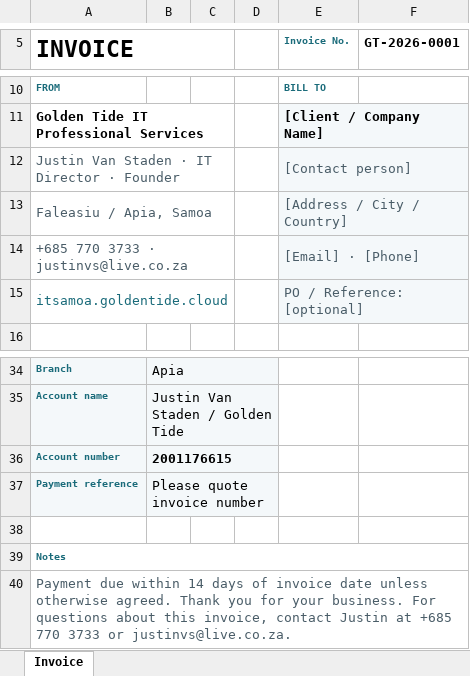
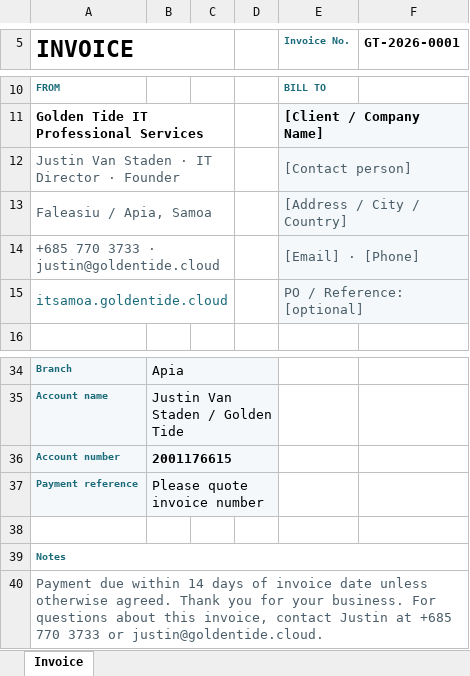
Before and after one commit to justin-vs-za/itsamoa, an Excel workbook: public/downloads/invoice-template.xlsx, sheet Invoice, drawn as a sheet; only a part is shown, gaps mark what is left out; values as stored, in another font and other column widths than the file's, no borders; the diff names each change by its address in the sheet, - before the commit and + after, or states it on an @@ line.

```diff
--- a/public/downloads/invoice-template.xlsx (sheet Invoice)
+++ b/public/downloads/invoice-template.xlsx (sheet Invoice)
-A14 (INVOICE): +685 770 3733 · justinvs@live.co.za
+A14 (INVOICE): +685 770 3733 · justin@goldentide.cloud
-A40 (INVOICE): …3733 or justinvs@live.co.za.
+A40 (INVOICE): …3733 or justin@goldentide.cloud.
```
Also changed, not shown: public/downloads/quote-template.xlsx, 12 other files.
